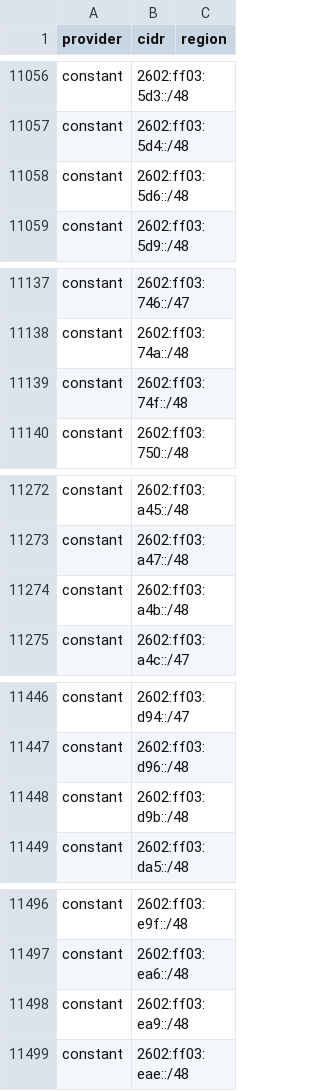
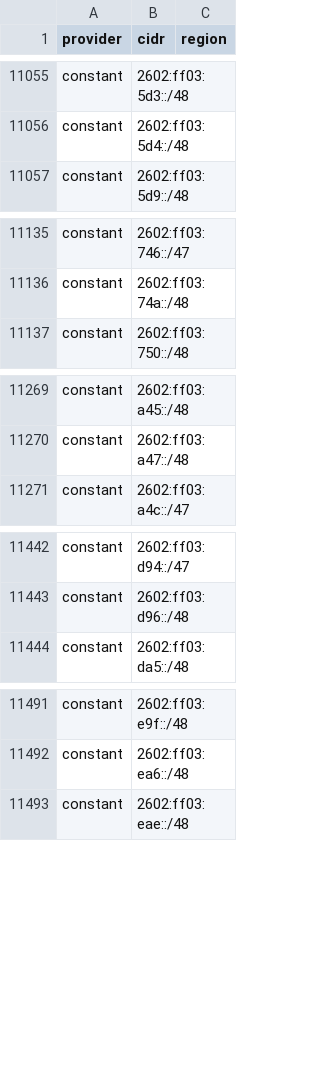
Before and after one commit to 123jjck/cdn-ip-ranges, a CSV file: all/all.csv, drawn as a sheet; only a part is shown, gaps mark what is left out; the diff covers the shown part only.

```diff
--- a/all/all.csv
+++ b/all/all.csv
@@ -11057,3 +11056,2 @@ constant,2602:ff03:5d3::/48,
 constant,2602:ff03:5d4::/48,
-constant,2602:ff03:5d6::/48,
 constant,2602:ff03:5d9::/48,
@@ -11138,3 +11136,2 @@ constant,2602:ff03:746::/47,
 constant,2602:ff03:74a::/48,
-constant,2602:ff03:74f::/48,
 constant,2602:ff03:750::/48,
@@ -11273,3 +11270,2 @@ constant,2602:ff03:a45::/48,
 constant,2602:ff03:a47::/48,
-constant,2602:ff03:a4b::/48,
 constant,2602:ff03:a4c::/47,
@@ -11447,3 +11443,2 @@ constant,2602:ff03:d94::/47,
 constant,2602:ff03:d96::/48,
-constant,2602:ff03:d9b::/48,
 constant,2602:ff03:da5::/48,
@@ -11497,3 +11492,2 @@ constant,2602:ff03:e9f::/48,
 constant,2602:ff03:ea6::/48,
-constant,2602:ff03:ea9::/48,
 constant,2602:ff03:eae::/48,
```
Also changed, not shown: 4 added rows, 8 removed rows and 5 edited cells elsewhere in this file, 35 other files.
